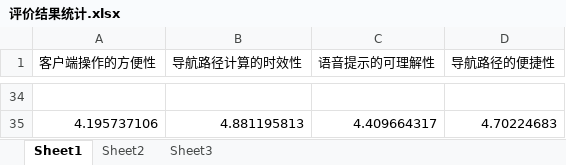
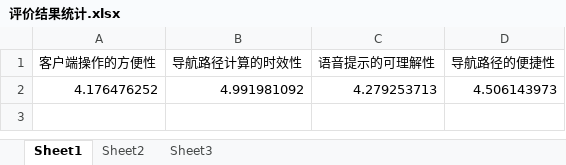
Before and after one commit to shiludeng/graduation-thesis, an Excel workbook: 评价结果统计.xlsx, sheet Sheet1, drawn as a sheet; only a part is shown, gaps mark what is left out; values as stored, in another font and other column widths than the file's, no borders; charts and pictures not drawn; removed rows and columns are numbered as before the commit, all else as after; the diff covers the shown part only; the diff names each change by its address in the sheet, - before the commit and + after, or states it on an @@ line.

```diff
--- a/评价结果统计.xlsx (sheet Sheet1)
+++ b/评价结果统计.xlsx (sheet Sheet1)
-row 2: (empty)
+row 2: 4.176476252 | 4.991981092 | 4.279253713 | 4.506143973
-row 35: 4.195737106 | 4.881195813 | 4.409664317 | 4.70224683
```
Also changed, not shown: 32 removed rows elsewhere in this sheet, charts or pictures, 1 other file.
